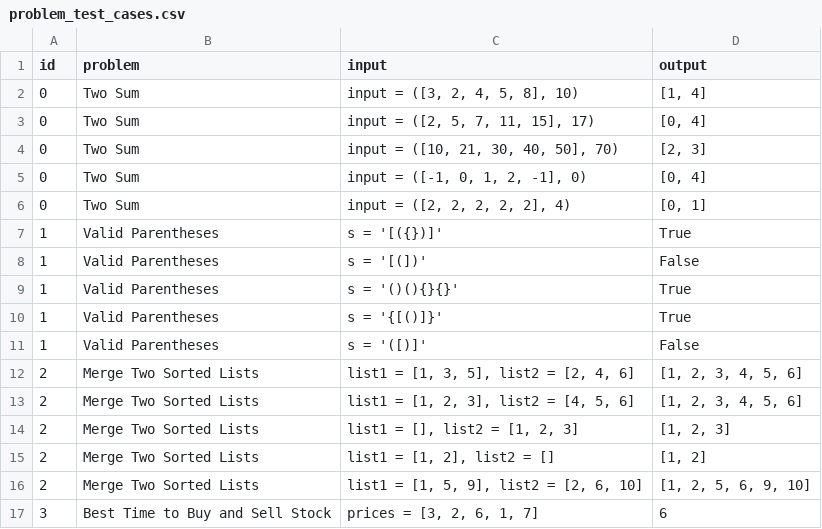
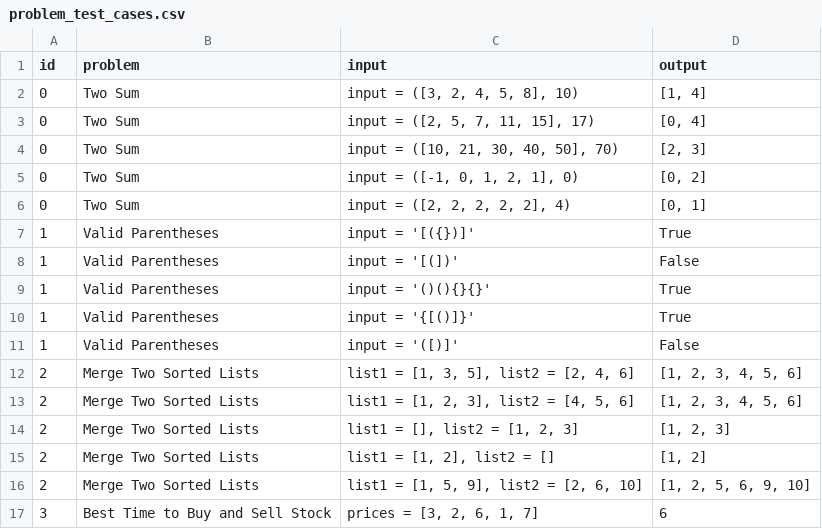
Before and after one commit to colesmith54/debug_demolition, a CSV file: api/judge/problem_test_cases.csv, drawn as a sheet; only a part is shown.

Commit message:
judge finished

```diff
--- a/api/judge/problem_test_cases.csv
+++ b/api/judge/problem_test_cases.csv
@@ -4,9 +4,9 @@ id,problem,input,output
 0,Two Sum,"input = ([10, 21, 30, 40, 50], 70)","[2, 3]"
-0,Two Sum,"input = ([-1, 0, 1, 2, -1], 0)","[0, 4]"
+0,Two Sum,"input = ([-1, 0, 1, 2, 1], 0)","[0, 2]"
 0,Two Sum,"input = ([2, 2, 2, 2, 2], 4)","[0, 1]"
-1,Valid Parentheses,s = '[({})]',True
-1,Valid Parentheses,s = '[(])',False
-1,Valid Parentheses,s = '()(){}{}',True
-1,Valid Parentheses,s = '{[()]}',True
-1,Valid Parentheses,s = '([)]',False
+1,Valid Parentheses,input = '[({})]',True
+1,Valid Parentheses,input = '[(])',False
+1,Valid Parentheses,input = '()(){}{}',True
+1,Valid Parentheses,input = '{[()]}',True
+1,Valid Parentheses,input = '([)]',False
 2,Merge Two Sorted Lists,"list1 = [1, 3, 5], list2 = [2, 4, 6]","[1, 2, 3, 4, 5, 6]"
```
Also changed, not shown: 1 other file.
